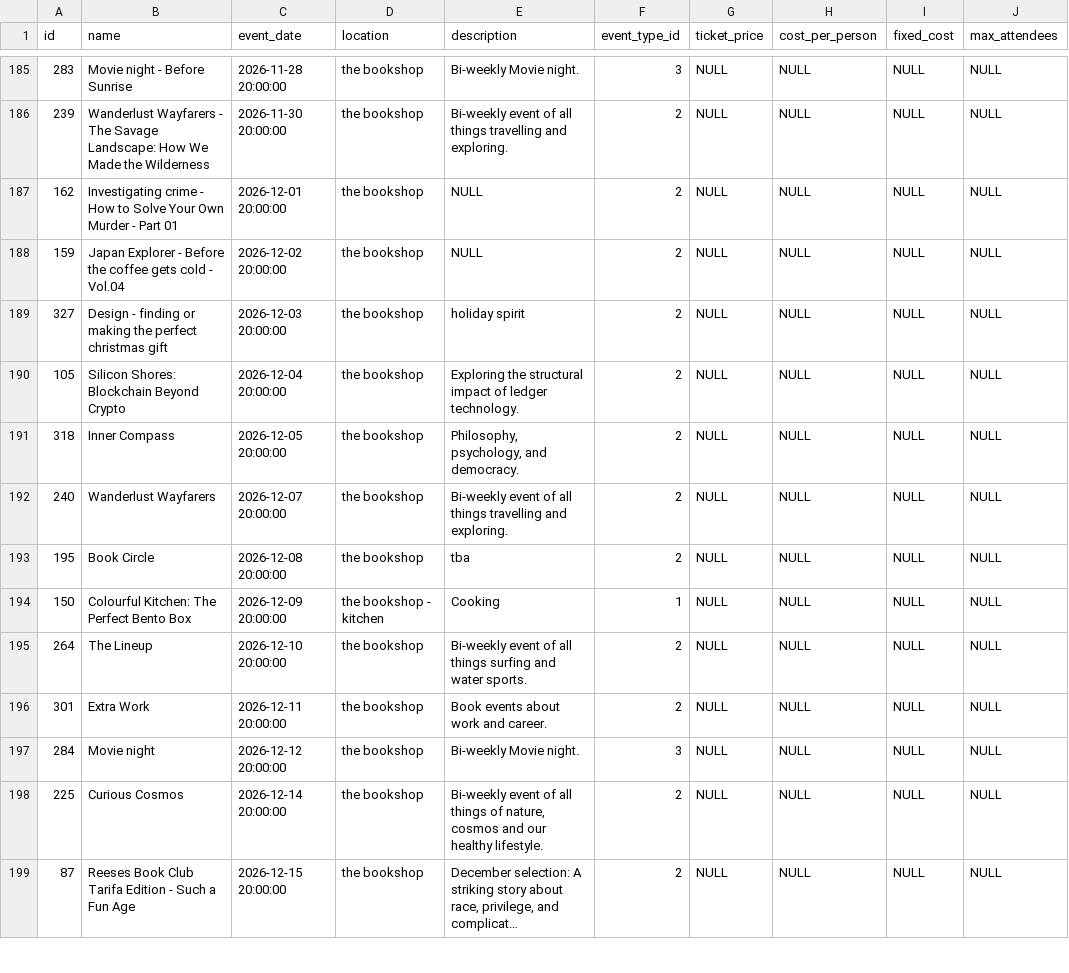
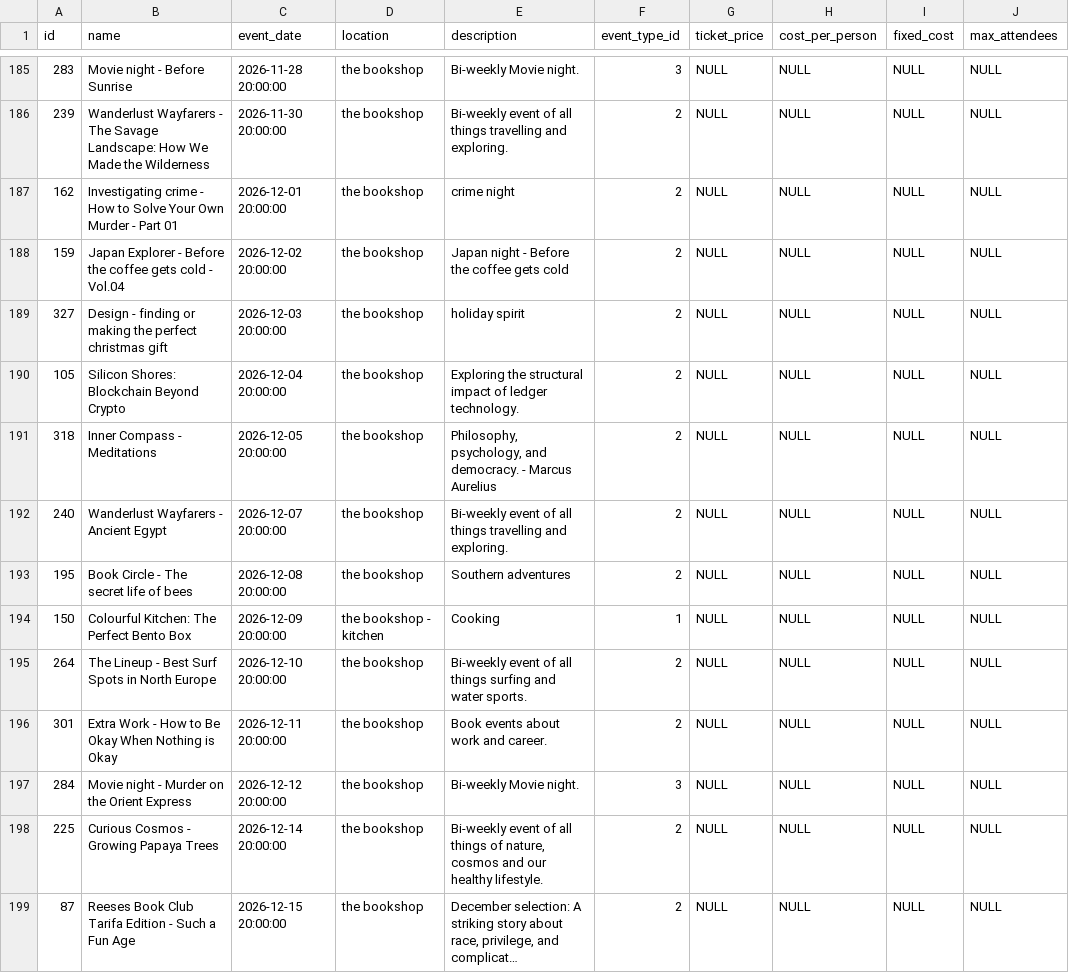
Before and after one commit to UlrikeDetective/SQL_code, a CSV file: SQL/PostGre/book_data/data/events.csv, drawn as a sheet; only a part is shown, gaps mark what is left out; long unchanged cells end in …; the diff covers the shown part only; the diff names each change by its address in the sheet, - before the commit and + after, or states it on an @@ line.

```diff
--- a/SQL/PostGre/book_data/data/events.csv
+++ b/SQL/PostGre/book_data/data/events.csv
-E187 (description): NULL
+E187 (description): crime night
-E188 (description): NULL
+E188 (description): Japan night - Before the coffee gets cold
-B191 (name): Inner Compass
+B191 (name): Inner Compass - Meditations
-E191 (description): …and democracy.
+E191 (description): …and democracy. - Marcus Aurelius
-B192 (name): Wanderlust Wayfarers
+B192 (name): Wanderlust Wayfarers - Ancient Egypt
-B193 (name): Book Circle
+B193 (name): Book Circle - The secret life of bees
-E193 (description): tba
+E193 (description): Southern adventures
-B195 (name): The Lineup
+B195 (name): The Lineup - Best Surf Spots in North Europe
-B196 (name): Extra Work
+B196 (name): Extra Work - How to Be Okay When Nothing is Okay
-B197 (name): Movie night
+B197 (name): Movie night - Murder on the Orient Express
-B198 (name): Curious Cosmos
+B198 (name): Curious Cosmos - Growing Papaya Trees
```
Also changed, not shown: 2 removed rows, 1 moved row and 12 edited cells elsewhere in this file, SQL/PostGre/book_data/data/books.csv, SQL/PostGre/book_data/data/customers.csv, 5 other files.
